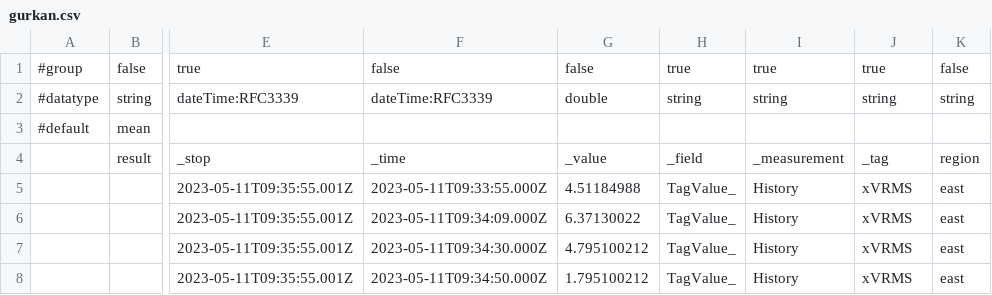
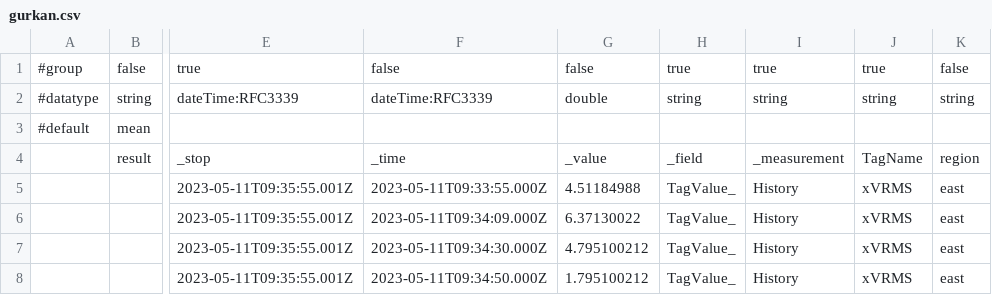
Before and after one commit to gurkanbahadir/Catering-Restaurant-Website-Design-main, a CSV file: gurkan.csv, drawn as a sheet; only a part is shown, gaps mark what is left out; the diff names each change by its address in the sheet, - before the commit and + after, or states it on an @@ line.

Commit message:
Update gurkan.csv

```diff
--- a/gurkan.csv
+++ b/gurkan.csv
-J4: _tag
+J4: TagName
```
